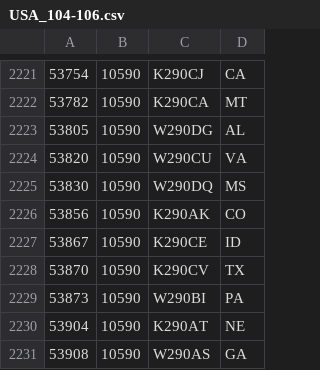
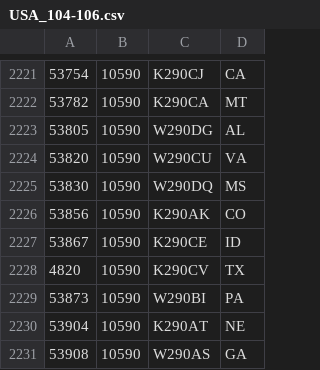
Before and after one commit to PE5PVB/TEF6686_ESP32, a CSV file: data/USA_104-106.csv, drawn as a sheet; only a part is shown, gaps mark what is left out; the diff covers the shown part only.

```diff
--- a/data/USA_104-106.csv
+++ b/data/USA_104-106.csv
@@ -2227,3 +2227,3 @@
 53867;10590;K290CE;ID
-53870;10590;K290CV;TX
+4820;10590;K290CV;TX
 53873;10590;W290BI;PA
```
Also changed, not shown: 5 edited cells elsewhere in this file.
